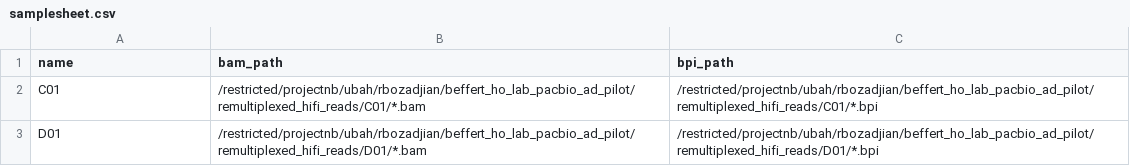
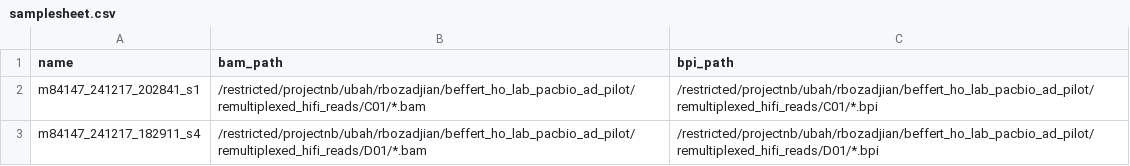
Before and after one commit to BU-BMSIP/beffert_ho_lab_pacbio_ad_pilot, a CSV file: isoseq_pipeline/samplesheet.csv, drawn as a sheet.

```diff
--- a/isoseq_pipeline/samplesheet.csv
+++ b/isoseq_pipeline/samplesheet.csv
@@ -1,3 +1,3 @@
 name,bam_path,bpi_path
-C01,/restricted/projectnb/ubah/rbozadjian/beffert_ho_lab_pacbio_ad_pilot/remultiplexed_hifi_reads/C01/*.bam,/restricted/projectnb/ubah/rbozadjian/beffert_ho_lab_pacbio_ad_pilot/remultiplexed_hifi_reads/C01/*.bpi
-D01,/restricted/projectnb/ubah/rbozadjian/beffert_ho_lab_pacbio_ad_pilot/remultiplexed_hifi_reads/D01/*.bam,/restricted/projectnb/ubah/rbozadjian/beffert_ho_lab_pacbio_ad_pilot/remultiplexed_hifi_reads/D01/*.bpi
+m84147_241217_202841_s1,/restricted/projectnb/ubah/rbozadjian/beffert_ho_lab_pacbio_ad_pilot/remultiplexed_hifi_reads/C01/*.bam,/restricted/projectnb/ubah/rbozadjian/beffert_ho_lab_pacbio_ad_pilot/remultiplexed_hifi_reads/C01/*.bpi
+m84147_241217_182911_s4,/restricted/projectnb/ubah/rbozadjian/beffert_ho_lab_pacbio_ad_pilot/remultiplexed_hifi_reads/D01/*.bam,/restricted/projectnb/ubah/rbozadjian/beffert_ho_lab_pacbio_ad_pilot/remultiplexed_hifi_reads/D01/*.bpi
```
Also changed, not shown: 12 other files.
